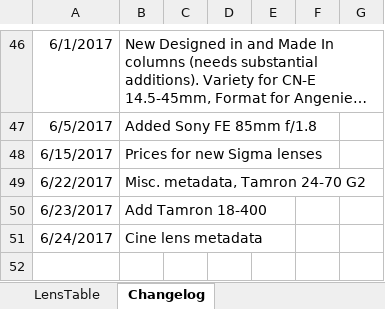
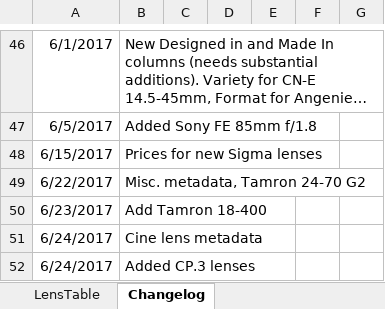
Before and after one commit to Olaf-Optical/BigAssTableOfLenses, an Excel workbook: BigAssTableOfLenses.xlsx, sheet Changelog, drawn as a sheet; only a part is shown, gaps mark what is left out; long unchanged cells end in …; values as stored, in another font and other column widths than the file's, no borders; the diff names each change by its address in the sheet, - before the commit and + after, or states it on an @@ line.

Commit message:
Added CP.3 Lenses

```diff
--- a/BigAssTableOfLenses.xlsx (sheet Changelog)
+++ b/BigAssTableOfLenses.xlsx (sheet Changelog)
+row 52: 6/24/2017 | Added CP.3 lenses
```
Also changed, not shown: sheet LensTable, 1 other file.
